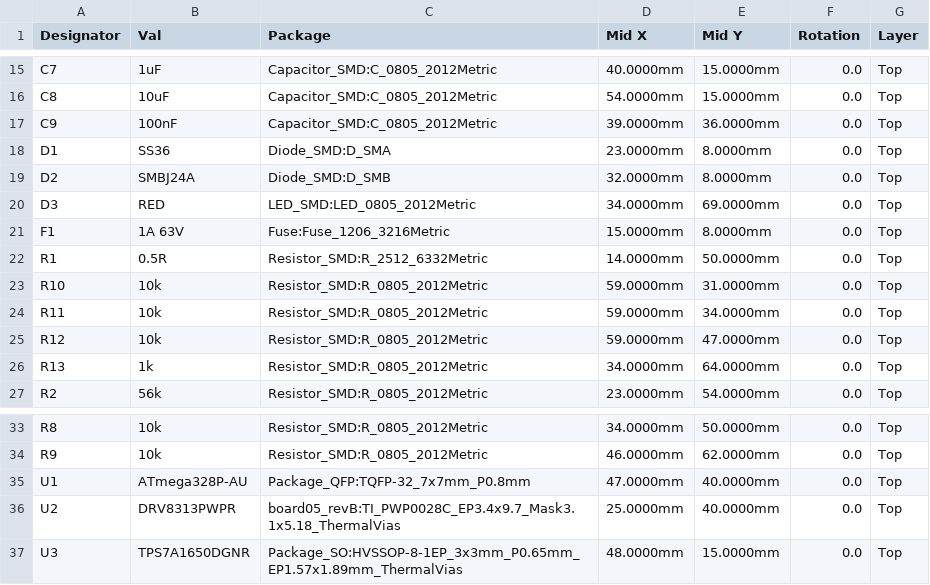
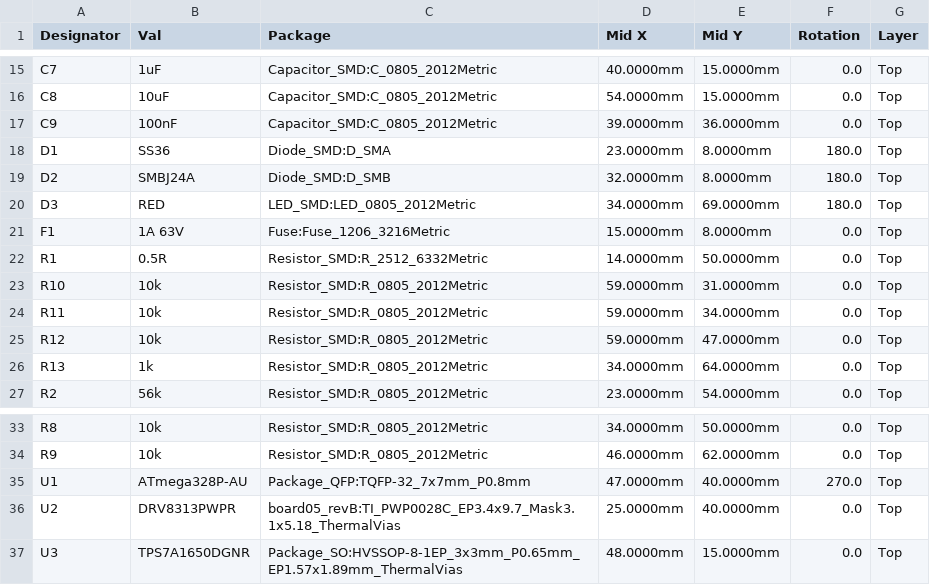
Before and after one commit to rjwalters/kicad-tools, a CSV file: boards/05-bldc-motor-controller/output/manufacturing/cpl_jlcpcb.csv, drawn as a sheet; only a part is shown, gaps mark what is left out.

Commit message:
fix(export): retain rotation corrections for qualified footprints

```diff
--- a/boards/05-bldc-motor-controller/output/manufacturing/cpl_jlcpcb.csv
+++ b/boards/05-bldc-motor-controller/output/manufacturing/cpl_jlcpcb.csv
@@ -17,5 +17,5 @@ C8,10uF,Capacitor_SMD:C_0805_2012Metric,54.0000mm,15.0000mm,0.0,Top
 C9,100nF,Capacitor_SMD:C_0805_2012Metric,39.0000mm,36.0000mm,0.0,Top
-D1,SS36,Diode_SMD:D_SMA,23.0000mm,8.0000mm,0.0,Top
-D2,SMBJ24A,Diode_SMD:D_SMB,32.0000mm,8.0000mm,0.0,Top
-D3,RED,LED_SMD:LED_0805_2012Metric,34.0000mm,69.0000mm,0.0,Top
+D1,SS36,Diode_SMD:D_SMA,23.0000mm,8.0000mm,180.0,Top
+D2,SMBJ24A,Diode_SMD:D_SMB,32.0000mm,8.0000mm,180.0,Top
+D3,RED,LED_SMD:LED_0805_2012Metric,34.0000mm,69.0000mm,180.0,Top
 F1,1A 63V,Fuse:Fuse_1206_3216Metric,15.0000mm,8.0000mm,0.0,Top
@@ -34,3 +34,3 @@ R8,10k,Resistor_SMD:R_0805_2012Metric,34.0000mm,50.0000mm,0.0,Top
 R9,10k,Resistor_SMD:R_0805_2012Metric,46.0000mm,62.0000mm,0.0,Top
-U1,ATmega328P-AU,Package_QFP:TQFP-32_7x7mm_P0.8mm,47.0000mm,40.0000mm,0.0,Top
+U1,ATmega328P-AU,Package_QFP:TQFP-32_7x7mm_P0.8mm,47.0000mm,40.0000mm,270.0,Top
 U2,DRV8313PWPR,board05_revB:TI_PWP0028C_EP3.4x9.7_Mask3.1x5.18_ThermalVias,25.0000mm,40.0000mm,0.0,Top
```
Also changed, not shown: 6 other files.
